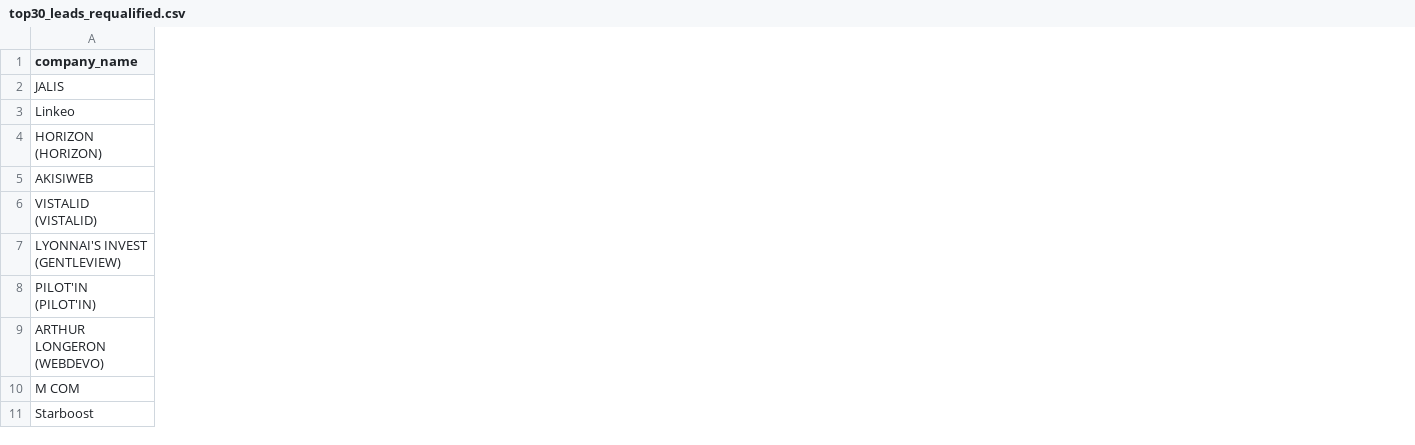
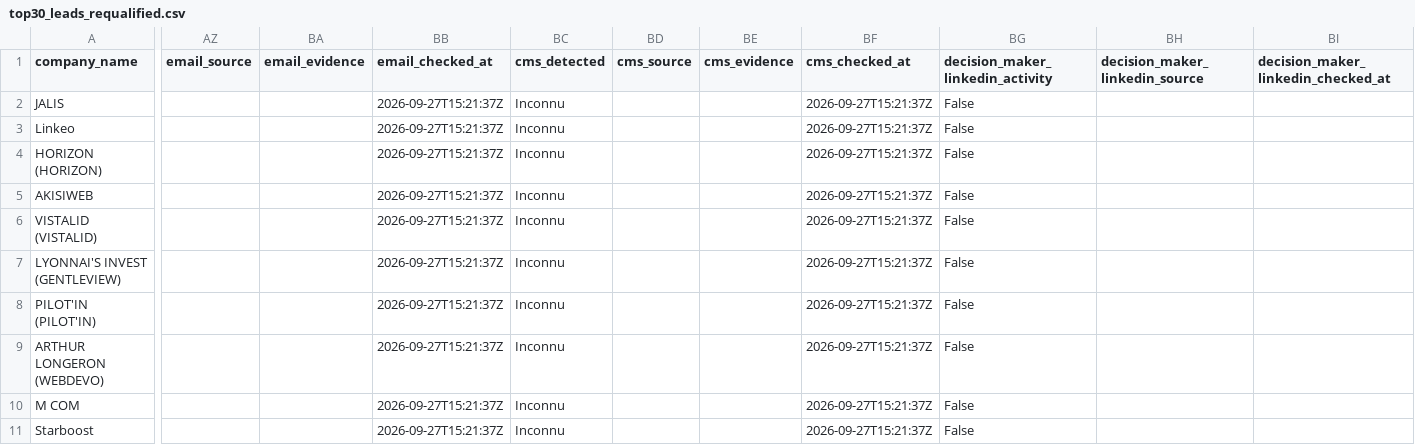
Before and after one commit to Kreesten-hsh/Money, a CSV file: data/top30_leads_requalified.csv, drawn as a sheet; only a part is shown, gaps mark what is left out; the diff names each change by its address in the sheet, - before the commit and + after, or states it on an @@ line.

```diff
--- a/data/top30_leads_requalified.csv
+++ b/data/top30_leads_requalified.csv
+column AZ (email_source), empty
+column BA (email_evidence), empty
+column BB (email_checked_at), rows 2-11: all 2026-09-27T15:21:37Z
+column BC (cms_detected), rows 2-11: all Inconnu
+column BD (cms_source), empty
+column BE (cms_evidence), empty
+column BF (cms_checked_at), rows 2-11: all 2026-09-27T15:21:37Z
+column BG (decision_maker_linkedin_activity), rows 2-11: all False
+column BH (decision_maker_linkedin_source), empty
+column BI, row 1: decision_maker_linkedin_checked_at
```
Also changed, not shown: 11 other files.
